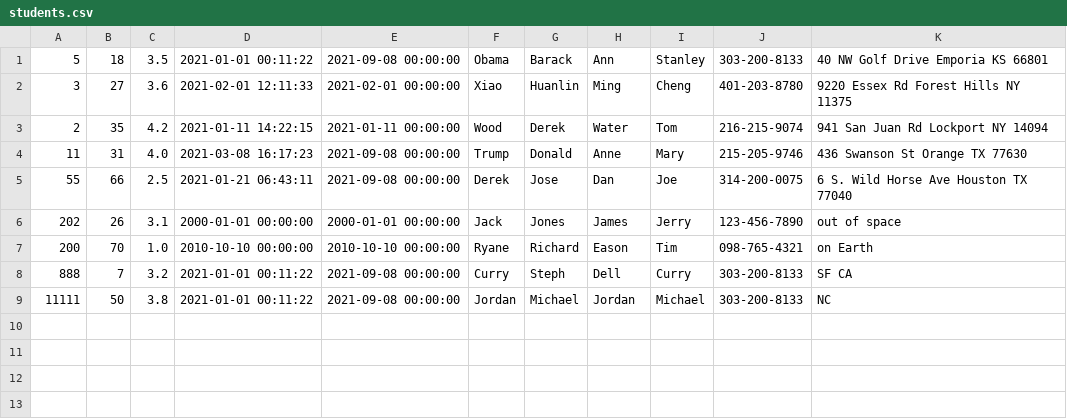
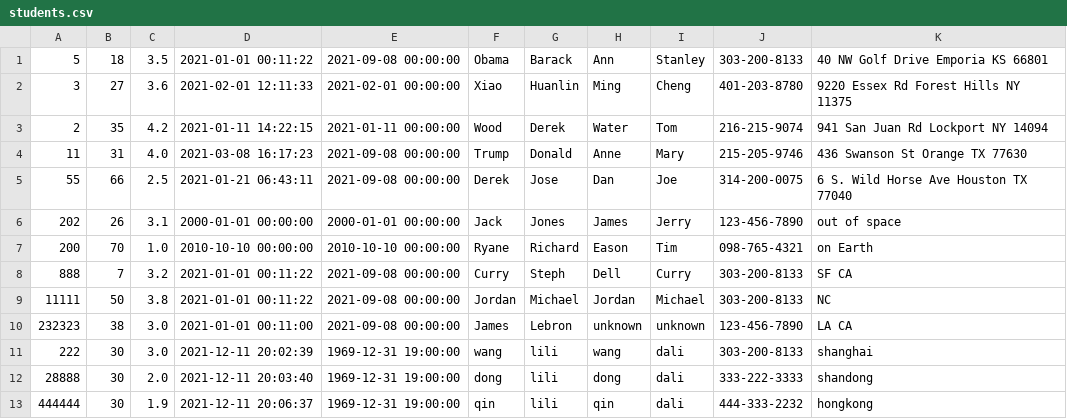
Before and after one commit to bw98/DayCare, a CSV file: src/main/java/edu/neu/csye6200/daycare/students.csv, drawn as a sheet.

```diff
--- a/src/main/java/edu/neu/csye6200/daycare/students.csv
+++ b/src/main/java/edu/neu/csye6200/daycare/students.csv
@@ -9 +9,5 @@
 11111,50,3.8,2021-01-01 00:11:22,2021-09-08 00:00:00,Jordan,Michael,Jordan,Michael,303-200-8133,NC
+232323,38,3.0,2021-01-01 00:11:00,2021-09-08 00:00:00,James,Lebron,unknown,unknown,123-456-7890,LA CA
+222,30,3.0,2021-12-11 20:02:39,1969-12-31 19:00:00,wang,lili,wang,dali,303-200-8133,shanghai
+28888,30,2.0,2021-12-11 20:03:40,1969-12-31 19:00:00,dong,lili,dong,dali,333-222-3333,shandong
+444444,30,1.9,2021-12-11 20:06:37,1969-12-31 19:00:00,qin,lili,qin,dali,444-333-2232,hongkong
```
Also changed, not shown: src/main/java/edu/neu/csye6200/daycare/vaccineInfo/vaccine.csv, 1 other file.
